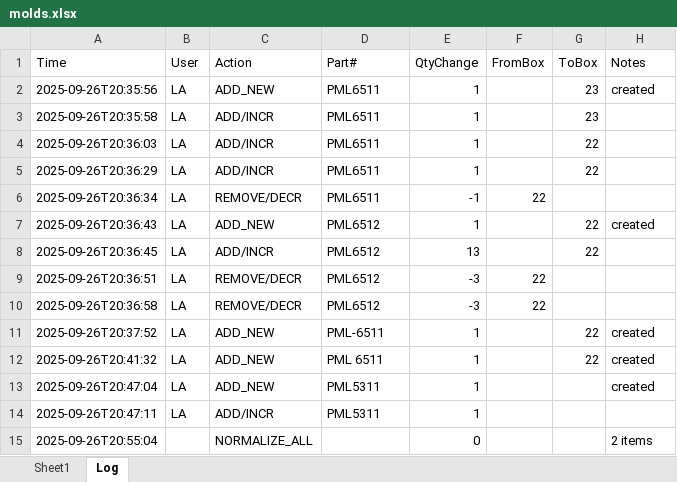
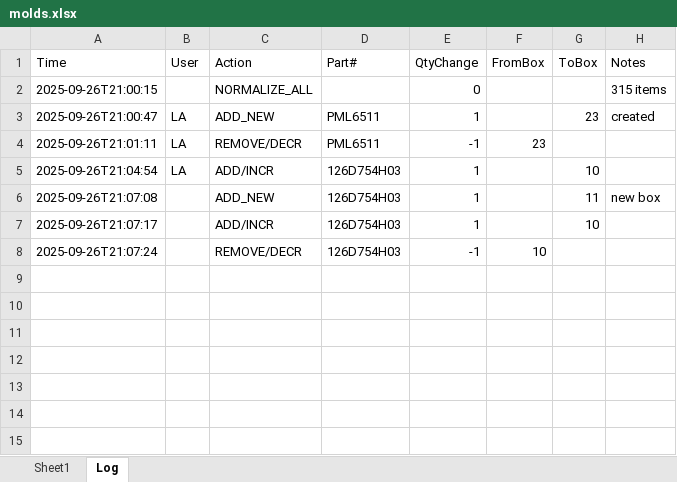
Before and after one commit to luqmanalzobe/Inventory-Management-Script, an Excel workbook: molds.xlsx, sheet Log, drawn as a sheet; values as stored, in another font and other column widths than the file's, no borders; removed rows and columns are numbered as before the commit, all else as after; the diff names each change by its address in the sheet, - before the commit and + after, or states it on an @@ line.

```diff
--- a/molds.xlsx (sheet Log)
+++ b/molds.xlsx (sheet Log)
+row 2: 2025-09-26T21:00:15 |  | NORMALIZE_ALL |  | 0 |  |  | 315 items
-A3 (Time): 2025-09-26T20:35:56
+A3 (Time): 2025-09-26T21:00:47
-row 3: 2025-09-26T20:35:58 | LA | ADD/INCR | PML6511 | 1 |  | 23
-row 4: 2025-09-26T20:36:03 | LA | ADD/INCR | PML6511 | 1 |  | 22
-row 5: 2025-09-26T20:36:29 | LA | ADD/INCR | PML6511 | 1 |  | 22
-A4 (Time): 2025-09-26T20:36:34
+A4 (Time): 2025-09-26T21:01:11
-F4 (FromBox): 22
+F4 (FromBox): 23
-row 7: 2025-09-26T20:36:43 | LA | ADD_NEW | PML6512 | 1 |  | 22 | created
-row 8: 2025-09-26T20:36:45 | LA | ADD/INCR | PML6512 | 13 |  | 22
-row 9: 2025-09-26T20:36:51 | LA | REMOVE/DECR | PML6512 | -3 | 22
-row 10: 2025-09-26T20:36:58 | LA | REMOVE/DECR | PML6512 | -3 | 22
-row 11: 2025-09-26T20:37:52 | LA | ADD_NEW | PML-6511 | 1 |  | 22 | created
-row 12: 2025-09-26T20:41:32 | LA | ADD_NEW | PML 6511 | 1 |  | 22 | created
-row 13: 2025-09-26T20:47:04 | LA | ADD_NEW | PML5311 | 1 |  |  | created
-A5 (Time): 2025-09-26T20:47:11
+A5 (Time): 2025-09-26T21:04:54
-D5 (Part#): PML5311
+D5 (Part#): 126D754H03
-G5 (ToBox): (empty)
+G5 (ToBox): 10
-row 15: 2025-09-26T20:55:04 |  | NORMALIZE_ALL |  | 0 |  |  | 2 items
+row 6: 2025-09-26T21:07:08 |  | ADD_NEW | 126D754H03 | 1 |  | 11 | new box
+row 7: 2025-09-26T21:07:17 |  | ADD/INCR | 126D754H03 | 1 |  | 10
+row 8: 2025-09-26T21:07:24 |  | REMOVE/DECR | 126D754H03 | -1 | 10
```
Also changed, not shown: sheet Sheet1, 2 other files.
